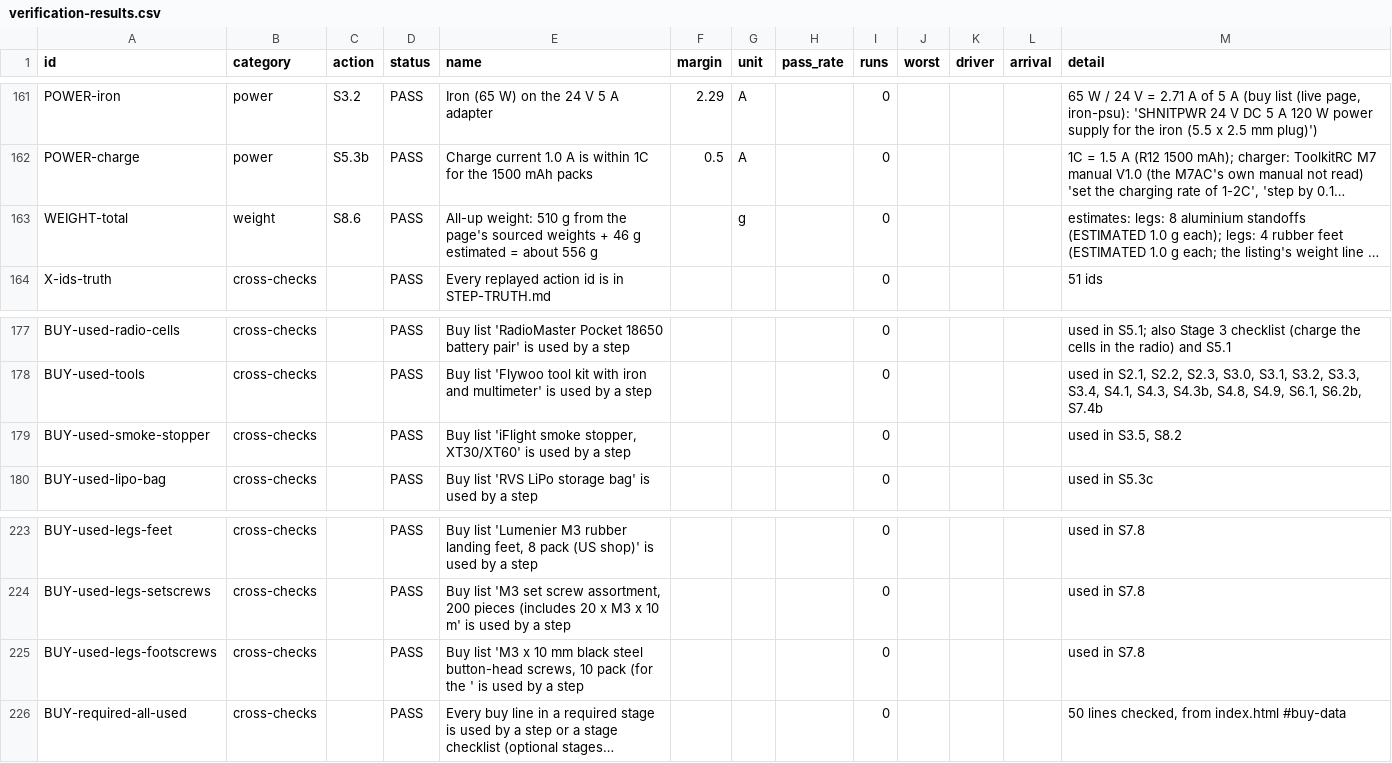
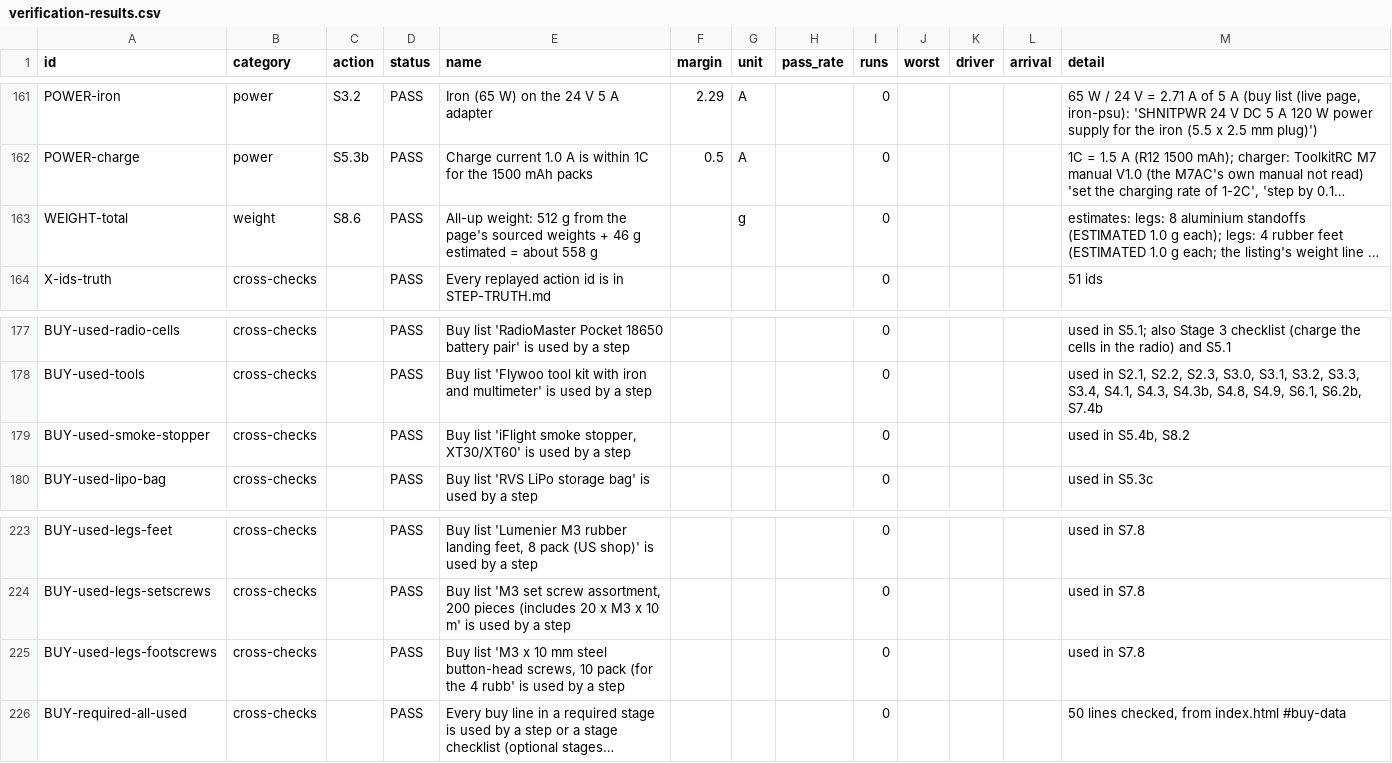
Before and after one commit to AlbertanCoder/build-guide, a CSV file: docs/build-truth/verification-results.csv, drawn as a sheet; only a part is shown, gaps mark what is left out; long unchanged cells end in …; the diff covers the shown part only; the diff names each change by its address in the sheet, - before the commit and + after, or states it on an @@ line.

```diff
--- a/docs/build-truth/verification-results.csv
+++ b/docs/build-truth/verification-results.csv
-E163 (name): All-up weight: 510 g from the page's sourced weights + 46 g estimated = about 556 g
+E163 (name): All-up weight: 512 g from the page's sourced weights + 46 g estimated = about 558 g
-M179 (detail): used in S3.5, S8.2
+M179 (detail): used in S5.4b, S8.2
-E225 (name): …10 mm black steel button-head screws, 10 pack (for the ' is used…
+E225 (name): …10 mm steel button-head screws, 10 pack (for the 4 rubb' is used…
```
Also changed, not shown: 1 added row, 1 removed row and 20 edited cells elsewhere in this file, 49 other files.
